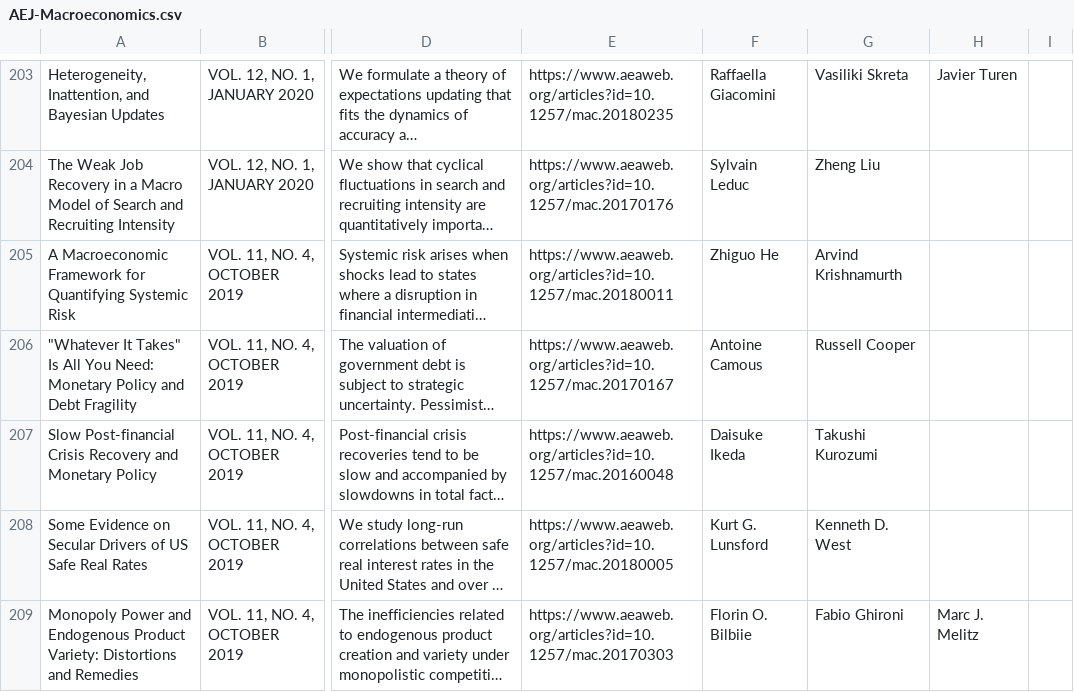
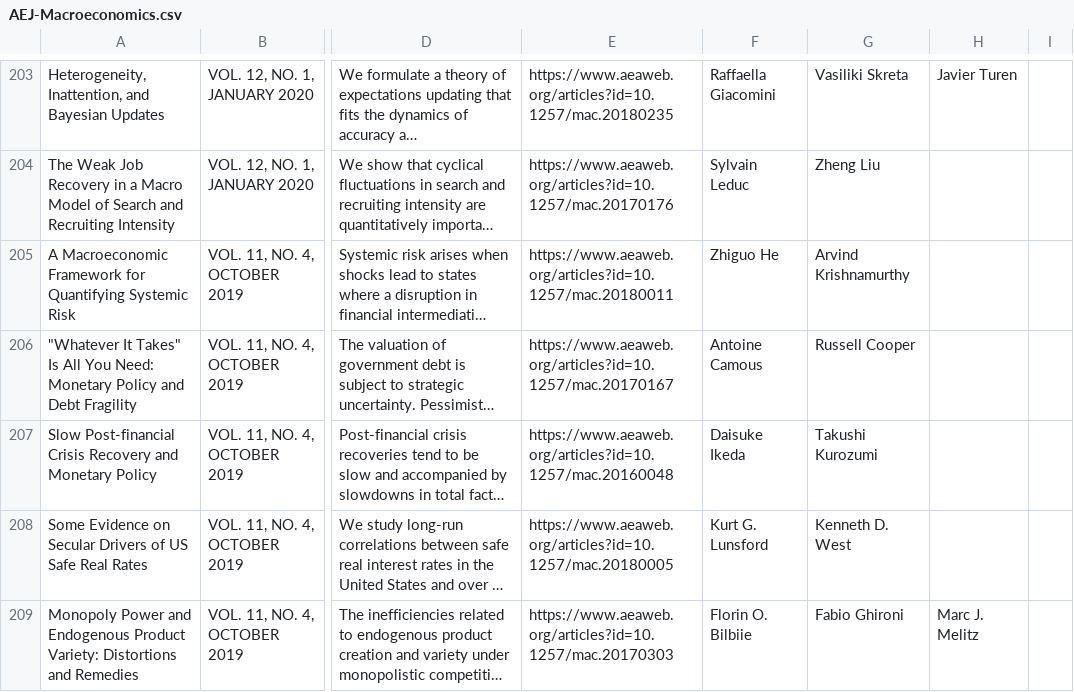
Before and after one commit to shuzhe-zhang/final-project-aea, a CSV file: Raw/AEJ-Macroeconomics.csv, drawn as a sheet; only a part is shown, gaps mark what is left out; long unchanged cells end in …; the diff covers the shown part only; the diff names each change by its address in the sheet, - before the commit and + after, or states it on an @@ line.

```diff
--- a/Raw/AEJ-Macroeconomics.csv
+++ b/Raw/AEJ-Macroeconomics.csv
-G205: Arvind Krishnamurth
+G205: Arvind Krishnamurthy
```
Also changed, not shown: 10 edited cells elsewhere in this file, Raw/AEJ-Applied-Economics.csv, Raw/AEJ-Economic-Policy.csv, 5 other files.
